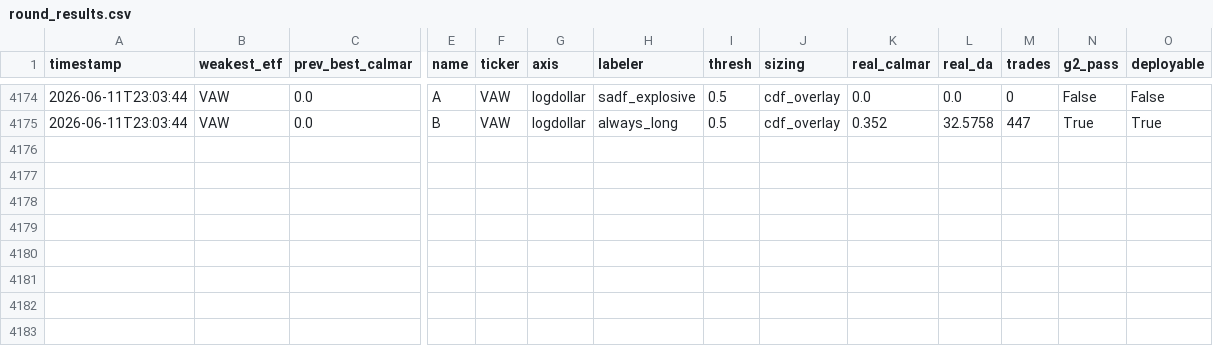
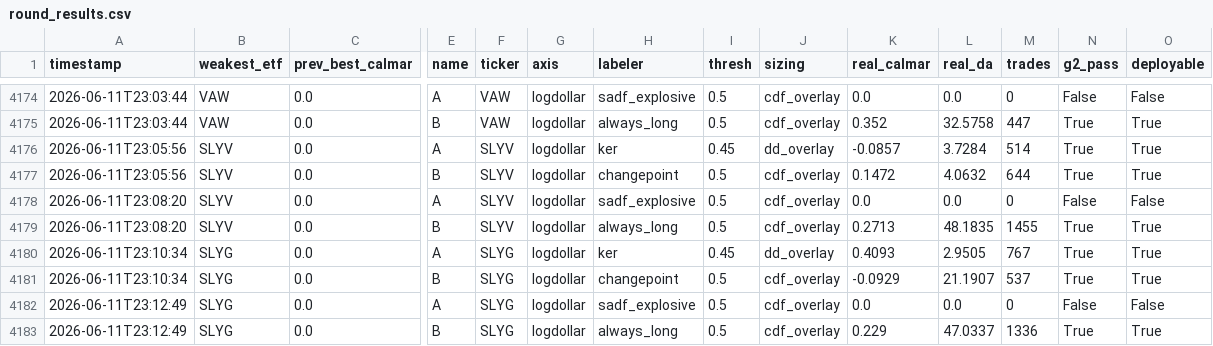
Before and after one commit to victor000000/quant-autoresearch, a CSV file: results/round_results.csv, drawn as a sheet; only a part is shown, gaps mark what is left out; rows hold the shown columns only; the diff names each change by its address in the sheet, - before the commit and + after, or states it on an @@ line.

```diff
--- a/results/round_results.csv
+++ b/results/round_results.csv
+row 4176: 2026-06-11T23:05:56 | SLYV | 0.0 | A | SLYV | logdollar | ker | 0.45 | dd_overlay | -0.0857 | 3.7284 | 514 | True | True
+row 4177: 2026-06-11T23:05:56 | SLYV | 0.0 | B | SLYV | logdollar | changepoint | 0.5 | cdf_overlay | 0.1472 | 4.0632 | 644 | True | True
+row 4178: 2026-06-11T23:08:20 | SLYV | 0.0 | A | SLYV | logdollar | sadf_explosive | 0.5 | cdf_overlay | 0.0 | 0.0 | 0 | False | False
+row 4179: 2026-06-11T23:08:20 | SLYV | 0.0 | B | SLYV | logdollar | always_long | 0.5 | cdf_overlay | 0.2713 | 48.1835 | 1455 | True | True
+row 4180: 2026-06-11T23:10:34 | SLYG | 0.0 | A | SLYG | logdollar | ker | 0.45 | dd_overlay | 0.4093 | 2.9505 | 767 | True | True
+row 4181: 2026-06-11T23:10:34 | SLYG | 0.0 | B | SLYG | logdollar | changepoint | 0.5 | cdf_overlay | -0.0929 | 21.1907 | 537 | True | True
+row 4182: 2026-06-11T23:12:49 | SLYG | 0.0 | A | SLYG | logdollar | sadf_explosive | 0.5 | cdf_overlay | 0.0 | 0.0 | 0 | False | False
+row 4183: 2026-06-11T23:12:49 | SLYG | 0.0 | B | SLYG | logdollar | always_long | 0.5 | cdf_overlay | 0.229 | 47.0337 | 1336 | True | True
```
Also changed, not shown: 2 other files.
